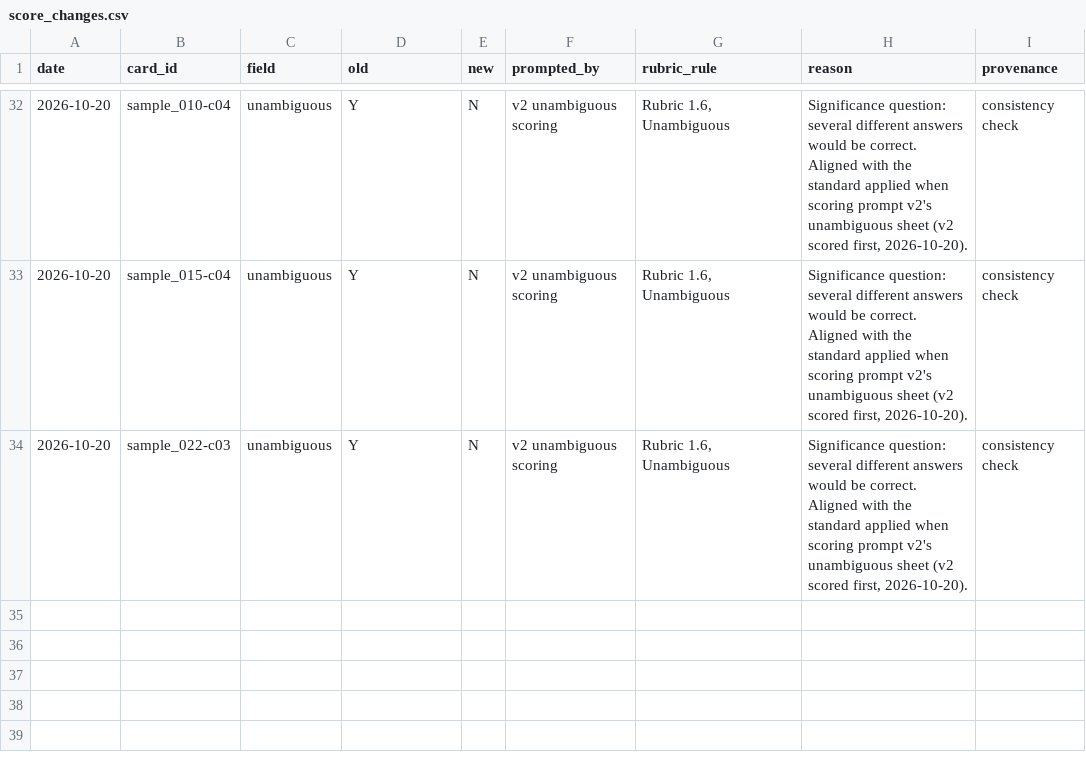
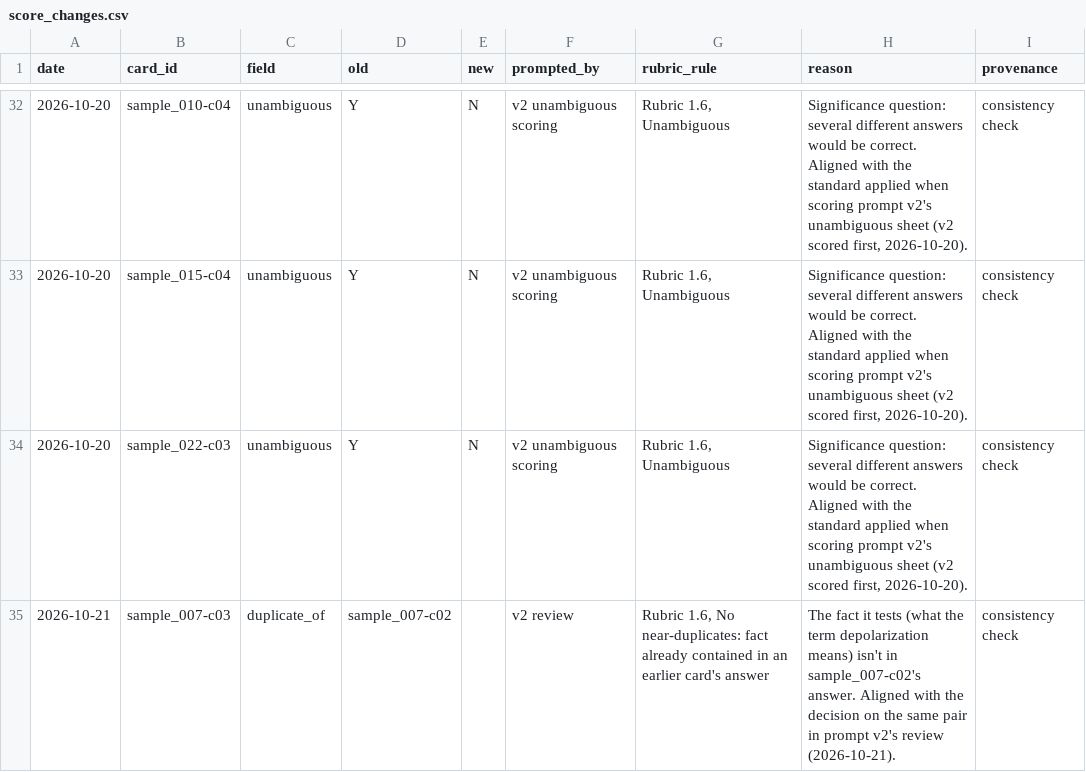
Before and after one commit to collin-harris/flashcard-study-app, a CSV file: eval/runs/2026-10-02_215109/rescored/rubric-1.6_test-set-2/score_changes.csv, drawn as a sheet; only a part is shown, gaps mark what is left out.

Commit message:
Record prompt v2 Haiku run and Run 1 duplicate consistency fix

```diff
--- a/eval/runs/2026-10-02_215109/rescored/rubric-1.6_test-set-2/score_changes.csv
+++ b/eval/runs/2026-10-02_215109/rescored/rubric-1.6_test-set-2/score_changes.csv
@@ -34 +34,2 @@
 2026-10-20,sample_022-c03,unambiguous,Y,N,v2 unambiguous scoring,"Rubric 1.6, Unambiguous","Significance question: several different answers would be correct. Aligned with the standard applied when scoring prompt v2's unambiguous sheet (v2 scored first, 2026-10-20).",consistency check
+2026-10-21,sample_007-c03,duplicate_of,sample_007-c02,,v2 review,"Rubric 1.6, No near-duplicates: fact already contained in an earlier card's answer",The fact it tests (what the term depolarization means) isn't in sample_007-c02's answer. Aligned with the decision on the same pair in prompt v2's review (2026-10-21).,consistency check
```
Also changed, not shown: eval/runs/2026-10-02_215109/rescored/rubric-1.6_test-set-2/scores.csv, eval/runs/2026-10-02_215109/rescored/rubric-1.6_test-set-2/split/2026-10-13_214206/review_fails.csv, 26 other files.
